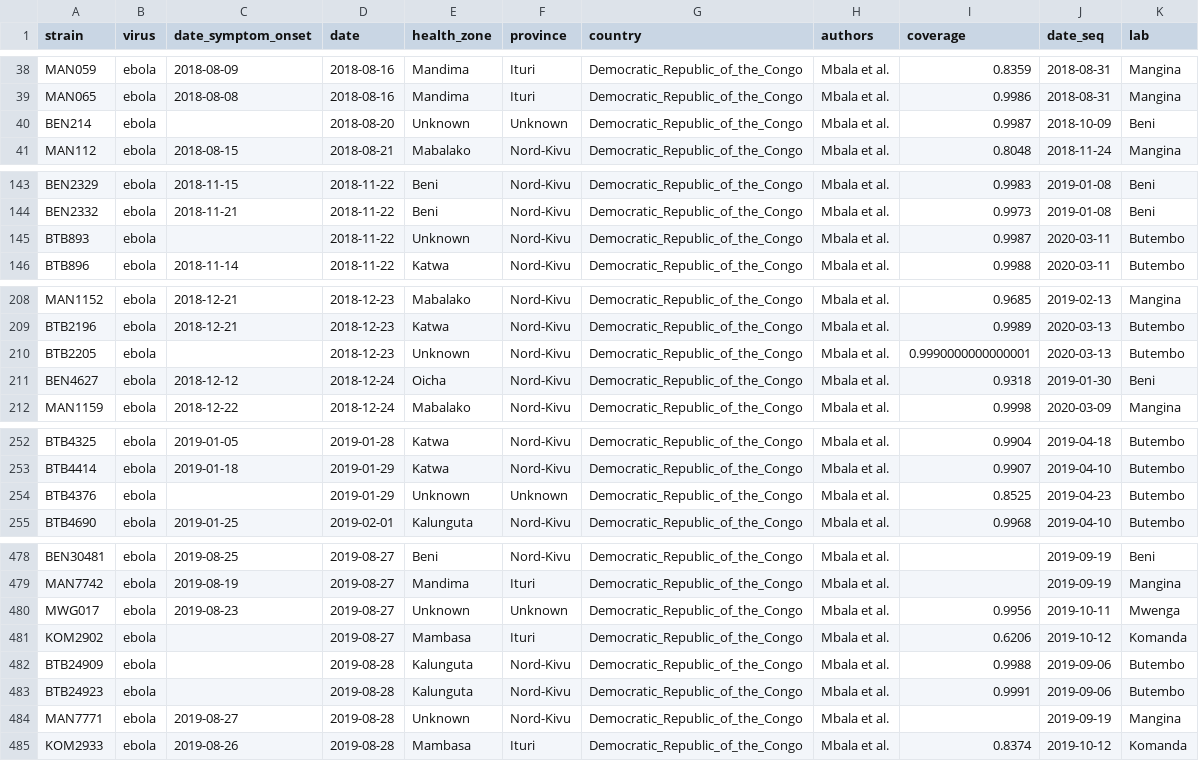
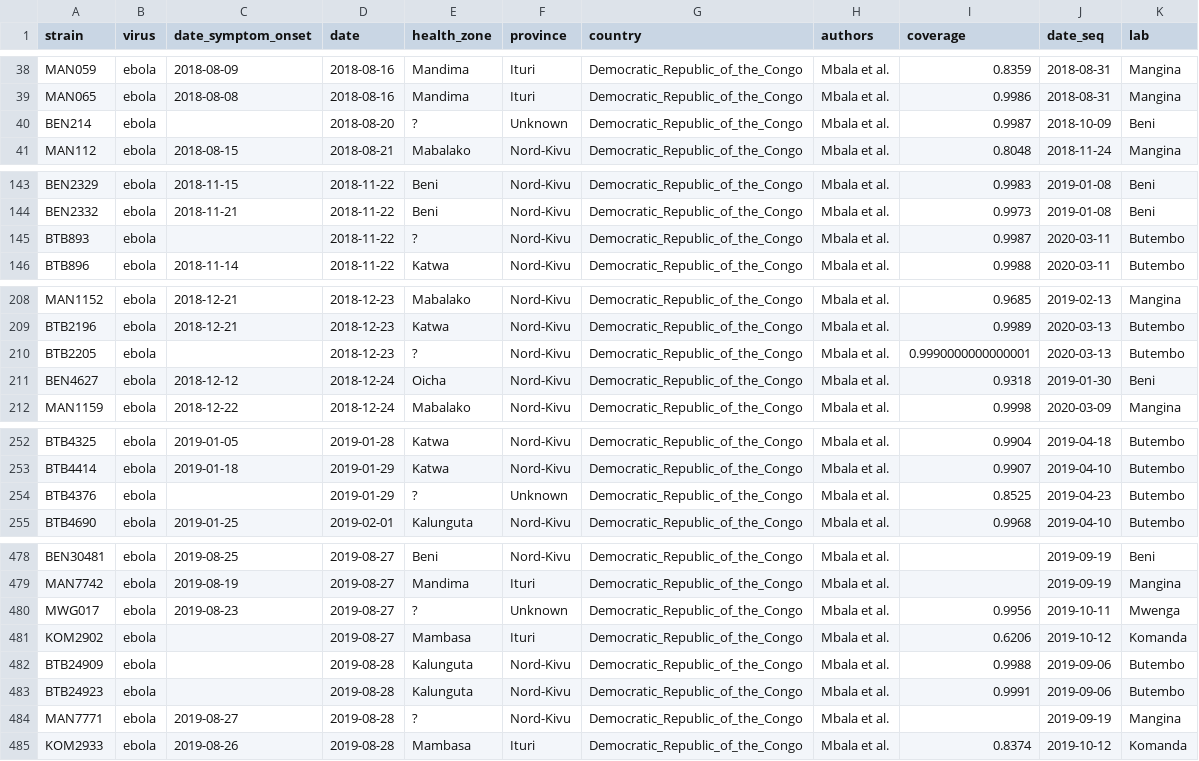
Before and after one commit to blab/ebola-narrative-ms, a TSV file: data/metadata.tsv, drawn as a sheet; only a part is shown, gaps mark what is left out; the diff covers the shown part only.

Commit message:
infer unknown HZs

```diff
--- a/data/metadata.tsv
+++ b/data/metadata.tsv
@@ -39,3 +39,3 @@ MAN059	ebola	2018-08-09	2018-08-16	Mandima	Ituri	Democratic_Republic_of_the_Cong
 MAN065	ebola	2018-08-08	2018-08-16	Mandima	Ituri	Democratic_Republic_of_the_Congo	Mbala et al.	0.9986	2018-08-31	Mangina
-BEN214	ebola		2018-08-20	Unknown	Unknown	Democratic_Republic_of_the_Congo	Mbala et al.	0.9987	2018-10-09	Beni
+BEN214	ebola		2018-08-20	?	Unknown	Democratic_Republic_of_the_Congo	Mbala et al.	0.9987	2018-10-09	Beni
 MAN112	ebola	2018-08-15	2018-08-21	Mabalako	Nord-Kivu	Democratic_Republic_of_the_Congo	Mbala et al.	0.8048	2018-11-24	Mangina
@@ -144,3 +144,3 @@ BEN2329	ebola	2018-11-15	2018-11-22	Beni	Nord-Kivu	Democratic_Republic_of_the_Co
 BEN2332	ebola	2018-11-21	2018-11-22	Beni	Nord-Kivu	Democratic_Republic_of_the_Congo	Mbala et al.	0.9973	2019-01-08	Beni
-BTB893	ebola		2018-11-22	Unknown	Nord-Kivu	Democratic_Republic_of_the_Congo	Mbala et al.	0.9987	2020-03-11	Butembo
+BTB893	ebola		2018-11-22	?	Nord-Kivu	Democratic_Republic_of_the_Congo	Mbala et al.	0.9987	2020-03-11	Butembo
 BTB896	ebola	2018-11-14	2018-11-22	Katwa	Nord-Kivu	Democratic_Republic_of_the_Congo	Mbala et al.	0.9988	2020-03-11	Butembo
@@ -209,3 +209,3 @@ MAN1152	ebola	2018-12-21	2018-12-23	Mabalako	Nord-Kivu	Democratic_Republic_of_th
 BTB2196	ebola	2018-12-21	2018-12-23	Katwa	Nord-Kivu	Democratic_Republic_of_the_Congo	Mbala et al.	0.9989	2020-03-13	Butembo
-BTB2205	ebola		2018-12-23	Unknown	Nord-Kivu	Democratic_Republic_of_the_Congo	Mbala et al.	0.9990000000000001	2020-03-13	Butembo
+BTB2205	ebola		2018-12-23	?	Nord-Kivu	Democratic_Republic_of_the_Congo	Mbala et al.	0.9990000000000001	2020-03-13	Butembo
 BEN4627	ebola	2018-12-12	2018-12-24	Oicha	Nord-Kivu	Democratic_Republic_of_the_Congo	Mbala et al.	0.9318	2019-01-30	Beni
@@ -253,3 +253,3 @@ BTB4325	ebola	2019-01-05	2019-01-28	Katwa	Nord-Kivu	Democratic_Republic_of_the_C
 BTB4414	ebola	2019-01-18	2019-01-29	Katwa	Nord-Kivu	Democratic_Republic_of_the_Congo	Mbala et al.	0.9907	2019-04-10	Butembo
-BTB4376	ebola		2019-01-29	Unknown	Unknown	Democratic_Republic_of_the_Congo	Mbala et al.	0.8525	2019-04-23	Butembo
+BTB4376	ebola		2019-01-29	?	Unknown	Democratic_Republic_of_the_Congo	Mbala et al.	0.8525	2019-04-23	Butembo
 BTB4690	ebola	2019-01-25	2019-02-01	Kalunguta	Nord-Kivu	Democratic_Republic_of_the_Congo	Mbala et al.	0.9968	2019-04-10	Butembo
@@ -479,3 +479,3 @@ BEN30481	ebola	2019-08-25	2019-08-27	Beni	Nord-Kivu	Democratic_Republic_of_the_C
 MAN7742	ebola	2019-08-19	2019-08-27	Mandima	Ituri	Democratic_Republic_of_the_Congo	Mbala et al.		2019-09-19	Mangina
-MWG017	ebola	2019-08-23	2019-08-27	Unknown	Unknown	Democratic_Republic_of_the_Congo	Mbala et al.	0.9956	2019-10-11	Mwenga
+MWG017	ebola	2019-08-23	2019-08-27	?	Unknown	Democratic_Republic_of_the_Congo	Mbala et al.	0.9956	2019-10-11	Mwenga
 KOM2902	ebola		2019-08-27	Mambasa	Ituri	Democratic_Republic_of_the_Congo	Mbala et al.	0.6206	2019-10-12	Komanda
@@ -483,3 +483,3 @@ BTB24909	ebola		2019-08-28	Kalunguta	Nord-Kivu	Democratic_Republic_of_the_Congo
 BTB24923	ebola		2019-08-28	Kalunguta	Nord-Kivu	Democratic_Republic_of_the_Congo	Mbala et al.	0.9991	2019-09-06	Butembo
-MAN7771	ebola	2019-08-27	2019-08-28	Unknown	Nord-Kivu	Democratic_Republic_of_the_Congo	Mbala et al.		2019-09-19	Mangina
+MAN7771	ebola	2019-08-27	2019-08-28	?	Nord-Kivu	Democratic_Republic_of_the_Congo	Mbala et al.		2019-09-19	Mangina
 KOM2933	ebola	2019-08-26	2019-08-28	Mambasa	Ituri	Democratic_Republic_of_the_Congo	Mbala et al.	0.8374	2019-10-12	Komanda
```
Also changed, not shown: 33 edited cells elsewhere in this file, 4 other files.
